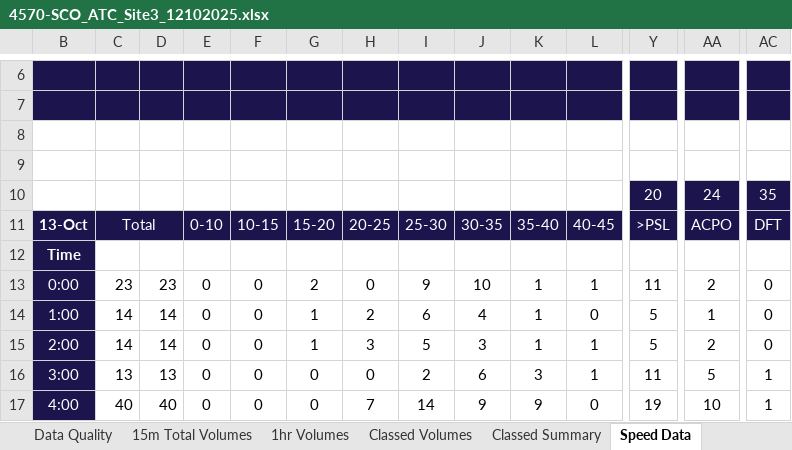
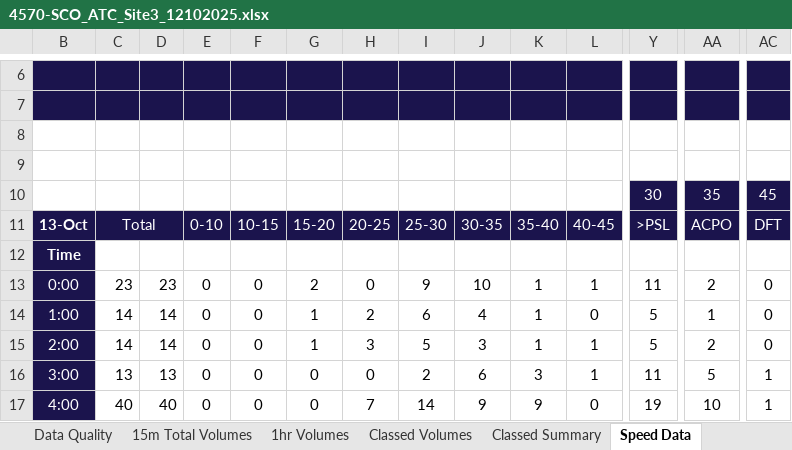
Before and after one commit to rjwatt42/trafficData, an Excel workbook: 4570-SCO_ATC_Site3_12102025.xlsx, sheet Speed Data, drawn as a sheet; only a part is shown, gaps mark what is left out; values as stored, in another font and other column widths than the file's, no borders; charts and pictures and conditional formats not drawn; removed rows and columns are numbered as before the commit, all else as after; rows hold the shown columns only; the diff names each change by its address in the sheet, - before the commit and + after, or states it on an @@ line.

```diff
--- a/4570-SCO_ATC_Site3_12102025.xlsx (sheet Speed Data)
+++ b/4570-SCO_ATC_Site3_12102025.xlsx (sheet Speed Data)
-row 10:  |  |  |  |  |  |  |  |  |  |  | 20 | 24 | 35
+row 10:  |  |  |  |  |  |  |  |  |  |  | 30 | 35 | 45
```
Also changed, not shown: sheet Dashboard, charts or pictures, 9 other files.
